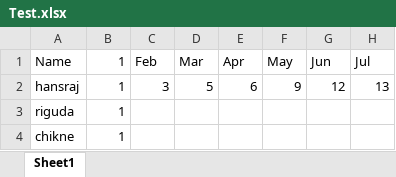
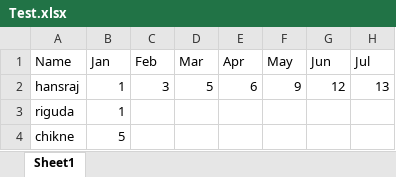
Before and after one commit to MechanicalNoob05/Attendance_log_Manager, an Excel workbook: Test.xlsx, sheet Sheet1, drawn as a sheet; values as stored, in another font and other column widths than the file's, no borders; the diff names each change by its address in the sheet, - before the commit and + after, or states it on an @@ line.

```diff
--- a/Test.xlsx (sheet Sheet1)
+++ b/Test.xlsx (sheet Sheet1)
-B1: 1
+B1: Jan
-B4 (Jan): 1
+B4 (Jan): 5
```
Also changed, not shown: 2 other files.
